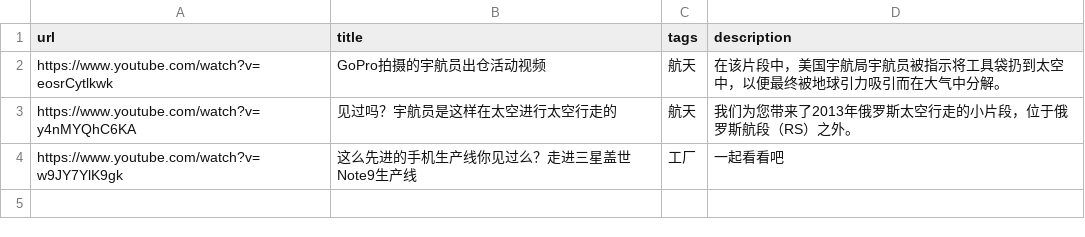
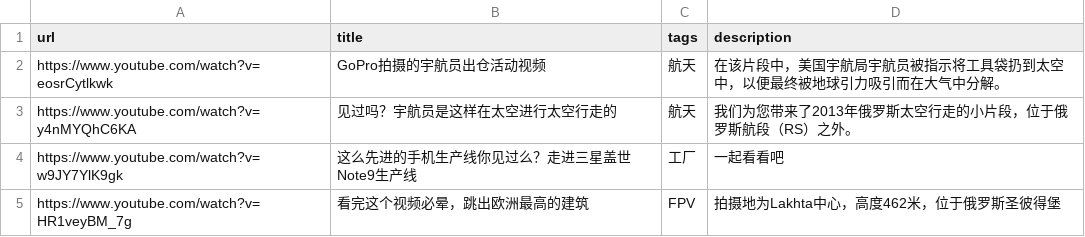
Before and after one commit to 478964147/videoman, a CSV file: test.csv, drawn as a sheet; the diff names each change by its address in the sheet, - before the commit and + after, or states it on an @@ line.

Commit message:
Update test.csv

```diff
--- a/test.csv
+++ b/test.csv
+row 5: https://www.youtube.com/watch?v=HR1veyBM_7g | 看完这个视频必晕，跳出欧洲最高的建筑 | FPV | 拍摄地为Lakhta中心，高度462米，位于俄罗斯圣彼得堡
```
